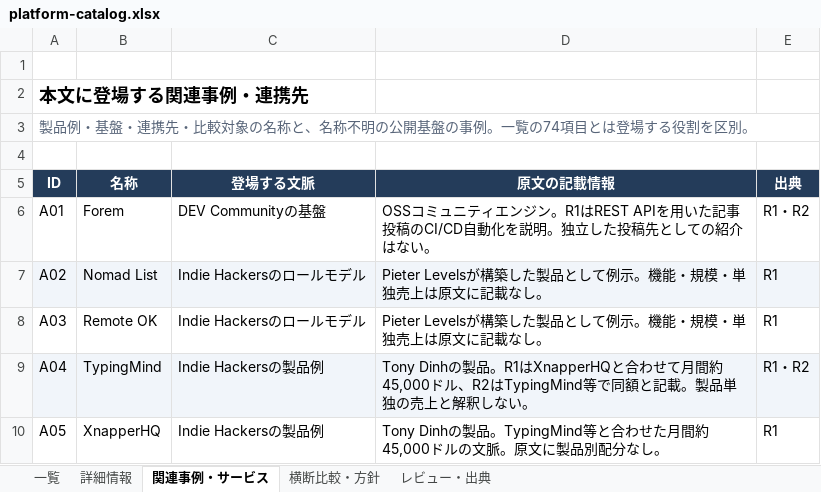
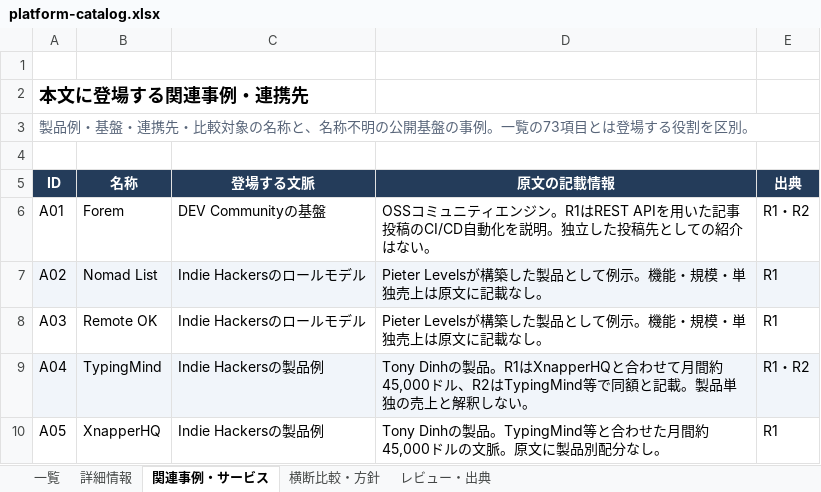
Before and after one commit to fernbrook-labs/developer-platform-atlas, an Excel workbook: platform-catalog.xlsx, sheet 関連事例・サービス, drawn as a sheet; only a part is shown; values as stored, in another font and other column widths than the file's, no borders; table styles not drawn; the diff names each change by its address in the sheet, - before the commit and + after, or states it on an @@ line.

```diff
--- a/platform-catalog.xlsx (sheet 関連事例・サービス)
+++ b/platform-catalog.xlsx (sheet 関連事例・サービス)
-A3 (ID): …。一覧の74項目とは…
+A3 (ID): …。一覧の73項目とは…
```
Also changed, not shown: sheet 一覧, sheet 詳細情報, sheet レビュー・出典, sheet 横断比較・方針, 2 other files.
